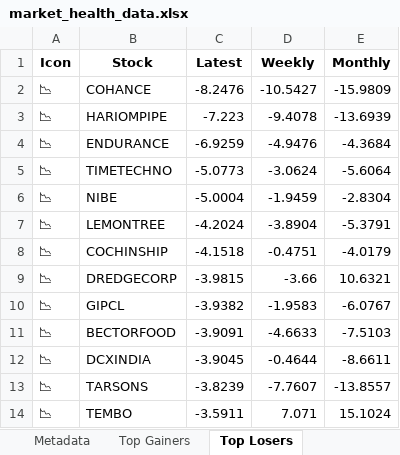
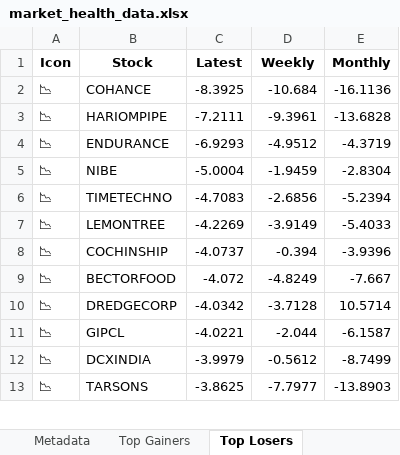
Before and after one commit to twyvernss/market-health-data, an Excel workbook: market_health_data.xlsx, sheet Top Losers, drawn as a sheet; only a part is shown; values as stored, in another font and other column widths than the file's, no borders; removed rows and columns are numbered as before the commit, all else as after; the diff covers the shown part only; the diff names each change by its address in the sheet, - before the commit and + after, or states it on an @@ line.

```diff
--- a/market_health_data.xlsx (sheet Top Losers)
+++ b/market_health_data.xlsx (sheet Top Losers)
-C2 (Latest): -8.2476
+C2 (Latest): -8.3925
-D2 (Weekly): -10.5427
+D2 (Weekly): -10.684
-E2 (Monthly): -15.9809
+E2 (Monthly): -16.1136
-C3 (Latest): -7.223
+C3 (Latest): -7.2111
-D3 (Weekly): -9.4078
+D3 (Weekly): -9.3961
-E3 (Monthly): -13.6939
+E3 (Monthly): -13.6828
-C4 (Latest): -6.9259
+C4 (Latest): -6.9293
-D4 (Weekly): -4.9476
+D4 (Weekly): -4.9512
-E4 (Monthly): -4.3684
+E4 (Monthly): -4.3719
-row 5: 📉 | TIMETECHNO | -5.0773 | -3.0624 | -5.6064
+row 6: 📉 | TIMETECHNO | -4.7083 | -2.6856 | -5.2394
-C7 (Latest): -4.2024
+C7 (Latest): -4.2269
-D7 (Weekly): -3.8904
+D7 (Weekly): -3.9149
-E7 (Monthly): -5.3791
+E7 (Monthly): -5.4033
-C8 (Latest): -4.1518
+C8 (Latest): -4.0737
-D8 (Weekly): -0.4751
+D8 (Weekly): -0.394
-E8 (Monthly): -4.0179
+E8 (Monthly): -3.9396
+row 9: 📉 | BECTORFOOD | -4.072 | -4.8249 | -7.667
-C10 (Latest): -3.9815
+C10 (Latest): -4.0342
-D10 (Weekly): -3.66
+D10 (Weekly): -3.7128
-E10 (Monthly): 10.6321
+E10 (Monthly): 10.5714
-C11 (Latest): -3.9382
+C11 (Latest): -4.0221
-D11 (Weekly): -1.9583
+D11 (Weekly): -2.044
-E11 (Monthly): -6.0767
+E11 (Monthly): -6.1587
-row 11: 📉 | BECTORFOOD | -3.9091 | -4.6633 | -7.5103
-C12 (Latest): -3.9045
+C12 (Latest): -3.9979
-D12 (Weekly): -0.4644
+D12 (Weekly): -0.5612
-E12 (Monthly): -8.6611
+E12 (Monthly): -8.7499
-C13 (Latest): -3.8239
+C13 (Latest): -3.8625
-D13 (Weekly): -7.7607
+D13 (Weekly): -7.7977
-E13 (Monthly): -13.8557
+E13 (Monthly): -13.8903
-row 14: 📉 | TEMBO | -3.5911 | 7.071 | 15.1024
```
Also changed, not shown: 34 added rows, 33 removed rows and 60 edited cells elsewhere in this sheet, sheet Industry Analysis, sheet Top Gainers, sheet 2 Week Return, sheet Stock List, sheet 1 Month Performance, sheet 1 Year Return, 2 more sheets.
